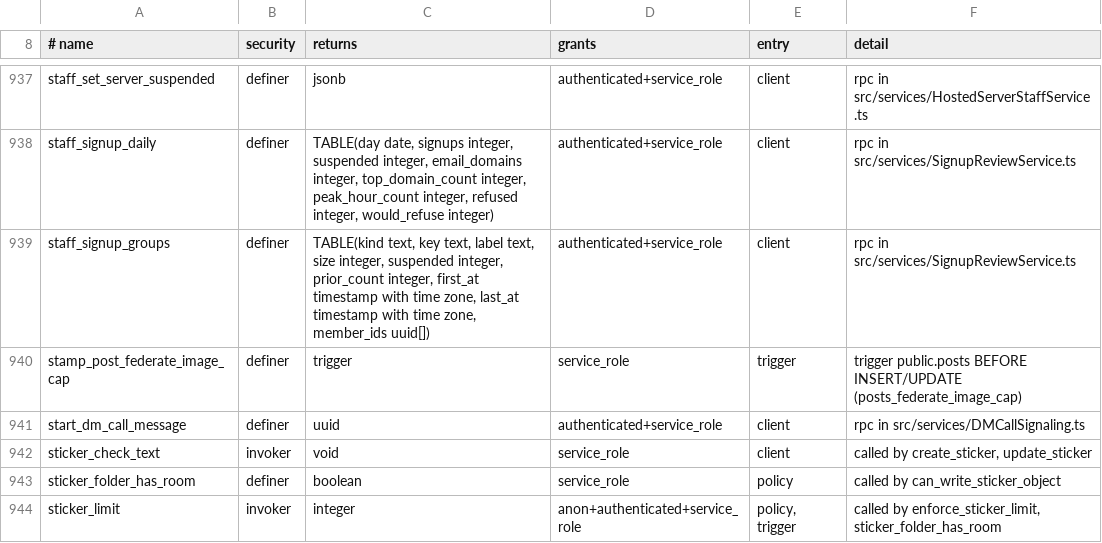
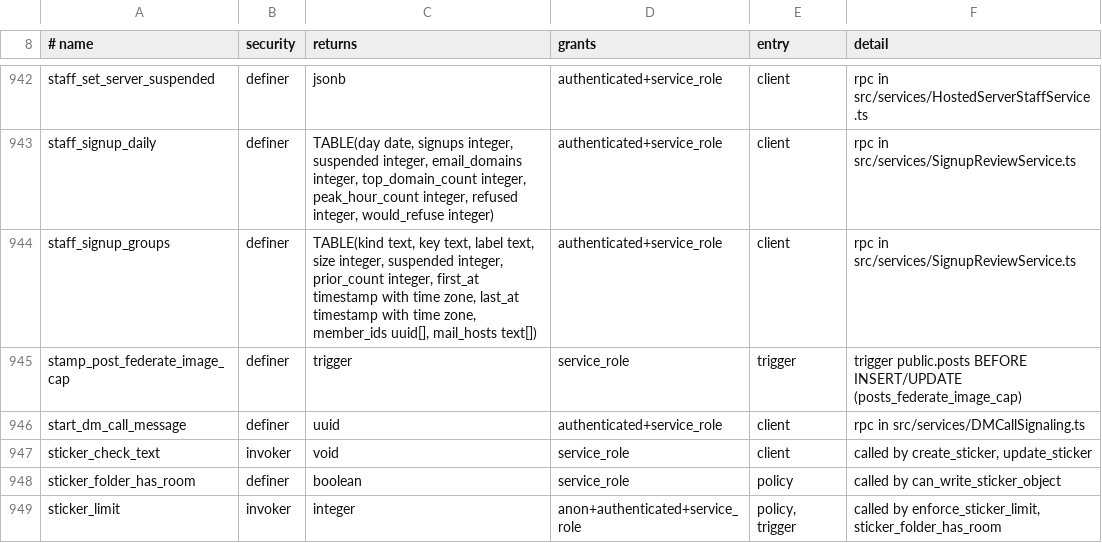
Before and after one commit to y4my4my4m/harmony, a TSV file: db_schema/REACHABILITY.tsv, drawn as a sheet; only a part is shown, gaps mark what is left out; the diff covers the shown part only.

Commit message:
Sign-up mail hosts, confirmed throwaway list, admin account delete, federated voice refusals
Sign-up limits:
- Remove the hourly spread rules. Replayed through the hook they refused real
  groups: department subdomains on one address, a conference, people at home on
  one domain.
- Refuse a domain whose mail servers are at or under a listed host. The hook
  queues a lookup job, the federation worker writes signup_mail_hosts, and a 60 s
  sweep covers a lost notify. The first sign-up on an unseen domain passes.
- Default list holds only domains with direct evidence: 12,697 with MX at one of
  28 confirmed hosts, or offered by a throwaway site in the last 12 months. Public
  lists alone are not evidence: samples held real businesses.
- Panel gains more mail hosts to refuse; the Signups tab shows a group's mail host.
- Add ISP mail and privacy alias services to signup_common_email_domains.

Admin delete:
- admin_delete_accounts and its preview: admins only, 200 at a time, one audit row
  per account. Usernames are free at once. Owners of a server with other members
  are left out.
- erase_account holds delete_my_account's deletion, unchanged.

Fixed:
- Saving only list settings failed: PostgREST reads nested JSON arrays in a jsonb[]
  argument as a further dimension. setInstanceConfigs sends an array literal.

Federated voice:
- A host answers a refused join with harmony:VoiceChannelJoinReject; the client
  shows the reason and leaves the roster.
- The panel's federated calls row reads the backend's state.

```diff
--- a/db_schema/REACHABILITY.tsv
+++ b/db_schema/REACHABILITY.tsv
@@ -938,3 +943,3 @@ staff_set_server_suspended	definer	jsonb	authenticated+service_role	client	rpc i
 staff_signup_daily	definer	TABLE(day date, signups integer, suspended integer, email_domains integer, top_domain_count integer, peak_hour_count integer, refused integer, would_refuse integer)	authenticated+service_role	client	rpc in src/services/SignupReviewService.ts
-staff_signup_groups	definer	TABLE(kind text, key text, label text, size integer, suspended integer, prior_count integer, first_at timestamp with time zone, last_at timestamp with time zone, member_ids uuid[])	authenticated+service_role	client	rpc in src/services/SignupReviewService.ts
+staff_signup_groups	definer	TABLE(kind text, key text, label text, size integer, suspended integer, prior_count integer, first_at timestamp with time zone, last_at timestamp with time zone, member_ids uuid[], mail_hosts text[])	authenticated+service_role	client	rpc in src/services/SignupReviewService.ts
 stamp_post_federate_image_cap	definer	trigger	service_role	trigger	trigger public.posts BEFORE INSERT/UPDATE (posts_federate_image_cap)
```
Also changed, not shown: 5 added rows and 3 edited cells elsewhere in this file, db_schema/SURFACE.tsv, 46 other files.
